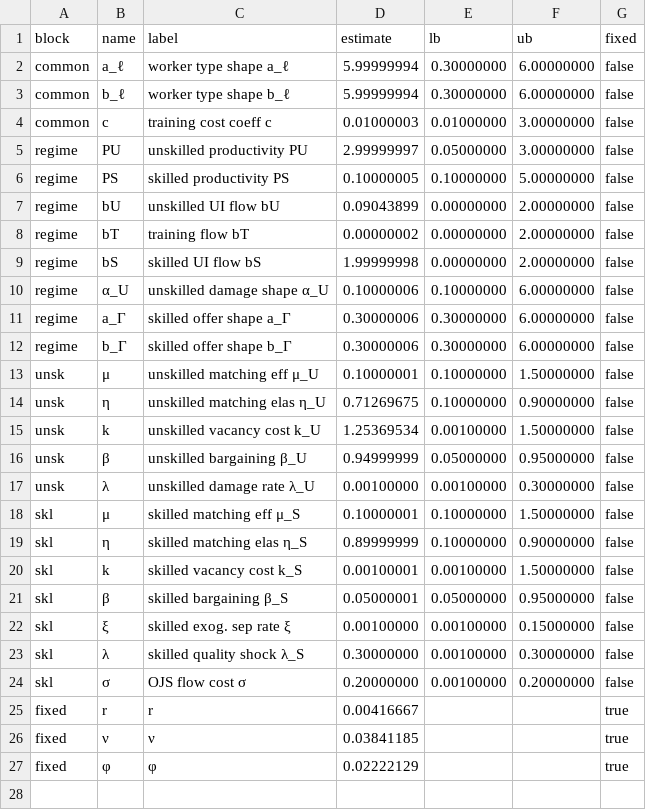
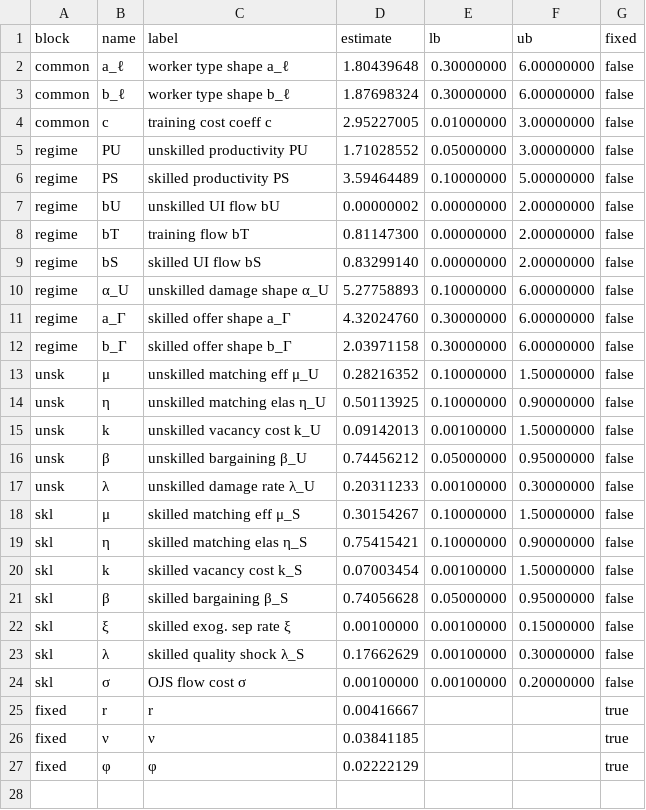
Before and after one commit to RamziChariag/DMP_labour_market_choice, a CSV file: output/tables/smm_estimates_base_fc_fullW.csv, drawn as a sheet; only a part is shown; the diff covers the shown part only.

```diff
--- a/output/tables/smm_estimates_base_fc_fullW.csv
+++ b/output/tables/smm_estimates_base_fc_fullW.csv
@@ -1,25 +1,25 @@
 block,name,label,estimate,lb,ub,fixed
-common,a_ℓ,worker type shape a_ℓ,5.99999994,0.30000000,6.00000000,false
-common,b_ℓ,worker type shape b_ℓ,5.99999994,0.30000000,6.00000000,false
-common,c,training cost coeff c,0.01000003,0.01000000,3.00000000,false
-regime,PU,unskilled productivity PU,2.99999997,0.05000000,3.00000000,false
-regime,PS,skilled productivity PS,0.10000005,0.10000000,5.00000000,false
-regime,bU,unskilled UI flow bU,0.09043899,0.00000000,2.00000000,false
-regime,bT,training flow bT,0.00000002,0.00000000,2.00000000,false
-regime,bS,skilled UI flow bS,1.99999998,0.00000000,2.00000000,false
-regime,α_U,unskilled damage shape α_U,0.10000006,0.10000000,6.00000000,false
-regime,a_Γ,skilled offer shape a_Γ,0.30000006,0.30000000,6.00000000,false
-regime,b_Γ,skilled offer shape b_Γ,0.30000006,0.30000000,6.00000000,false
-unsk,μ,unskilled matching eff μ_U,0.10000001,0.10000000,1.50000000,false
-unsk,η,unskilled matching elas η_U,0.71269675,0.10000000,0.90000000,false
-unsk,k,unskilled vacancy cost k_U,1.25369534,0.00100000,1.50000000,false
-unsk,β,unskilled bargaining β_U,0.94999999,0.05000000,0.95000000,false
-unsk,λ,unskilled damage rate λ_U,0.00100000,0.00100000,0.30000000,false
-skl,μ,skilled matching eff μ_S,0.10000001,0.10000000,1.50000000,false
-skl,η,skilled matching elas η_S,0.89999999,0.10000000,0.90000000,false
-skl,k,skilled vacancy cost k_S,0.00100001,0.00100000,1.50000000,false
-skl,β,skilled bargaining β_S,0.05000001,0.05000000,0.95000000,false
+common,a_ℓ,worker type shape a_ℓ,1.80439648,0.30000000,6.00000000,false
+common,b_ℓ,worker type shape b_ℓ,1.87698324,0.30000000,6.00000000,false
+common,c,training cost coeff c,2.95227005,0.01000000,3.00000000,false
+regime,PU,unskilled productivity PU,1.71028552,0.05000000,3.00000000,false
+regime,PS,skilled productivity PS,3.59464489,0.10000000,5.00000000,false
+regime,bU,unskilled UI flow bU,0.00000002,0.00000000,2.00000000,false
+regime,bT,training flow bT,0.81147300,0.00000000,2.00000000,false
+regime,bS,skilled UI flow bS,0.83299140,0.00000000,2.00000000,false
+regime,α_U,unskilled damage shape α_U,5.27758893,0.10000000,6.00000000,false
+regime,a_Γ,skilled offer shape a_Γ,4.32024760,0.30000000,6.00000000,false
+regime,b_Γ,skilled offer shape b_Γ,2.03971158,0.30000000,6.00000000,false
+unsk,μ,unskilled matching eff μ_U,0.28216352,0.10000000,1.50000000,false
+unsk,η,unskilled matching elas η_U,0.50113925,0.10000000,0.90000000,false
+unsk,k,unskilled vacancy cost k_U,0.09142013,0.00100000,1.50000000,false
+unsk,β,unskilled bargaining β_U,0.74456212,0.05000000,0.95000000,false
+unsk,λ,unskilled damage rate λ_U,0.20311233,0.00100000,0.30000000,false
+skl,μ,skilled matching eff μ_S,0.30154267,0.10000000,1.50000000,false
+skl,η,skilled matching elas η_S,0.75415421,0.10000000,0.90000000,false
+skl,k,skilled vacancy cost k_S,0.07003454,0.00100000,1.50000000,false
+skl,β,skilled bargaining β_S,0.74056628,0.05000000,0.95000000,false
 skl,ξ,skilled exog. sep rate ξ,0.00100000,0.00100000,0.15000000,false
-skl,λ,skilled quality shock λ_S,0.30000000,0.00100000,0.30000000,false
-skl,σ,OJS flow cost σ,0.20000000,0.00100000,0.20000000,false
+skl,λ,skilled quality shock λ_S,0.17662629,0.00100000,0.30000000,false
+skl,σ,OJS flow cost σ,0.00100000,0.00100000,0.20000000,false
 fixed,r,r,0.00416667,,,true
```
Also changed, not shown: 1 edited cell elsewhere in this file, 4 other files.
